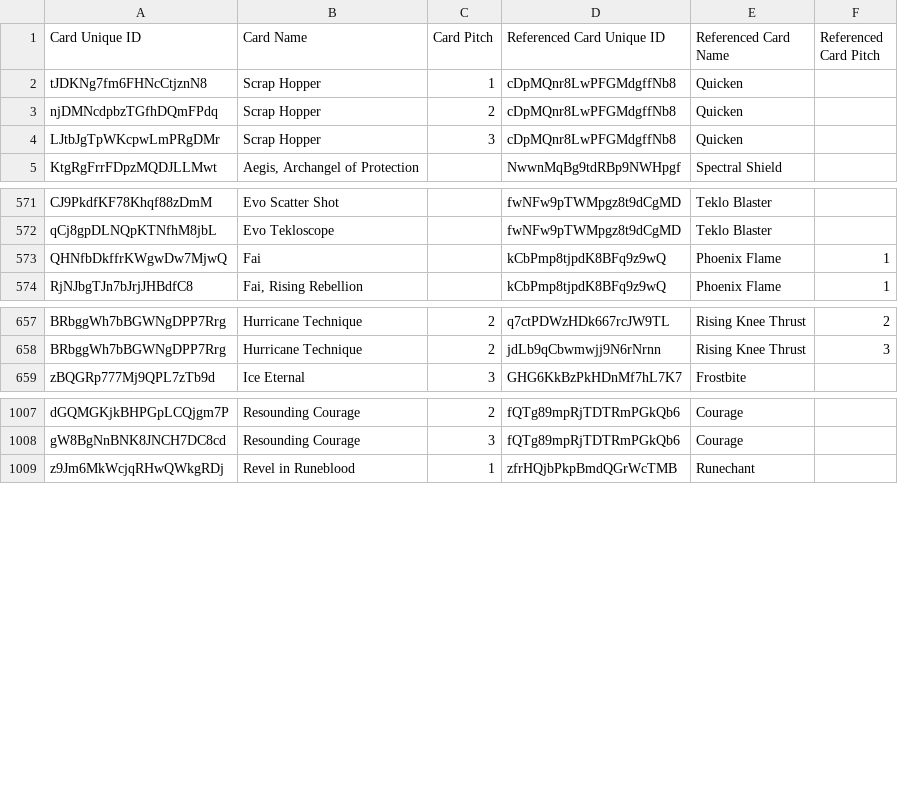
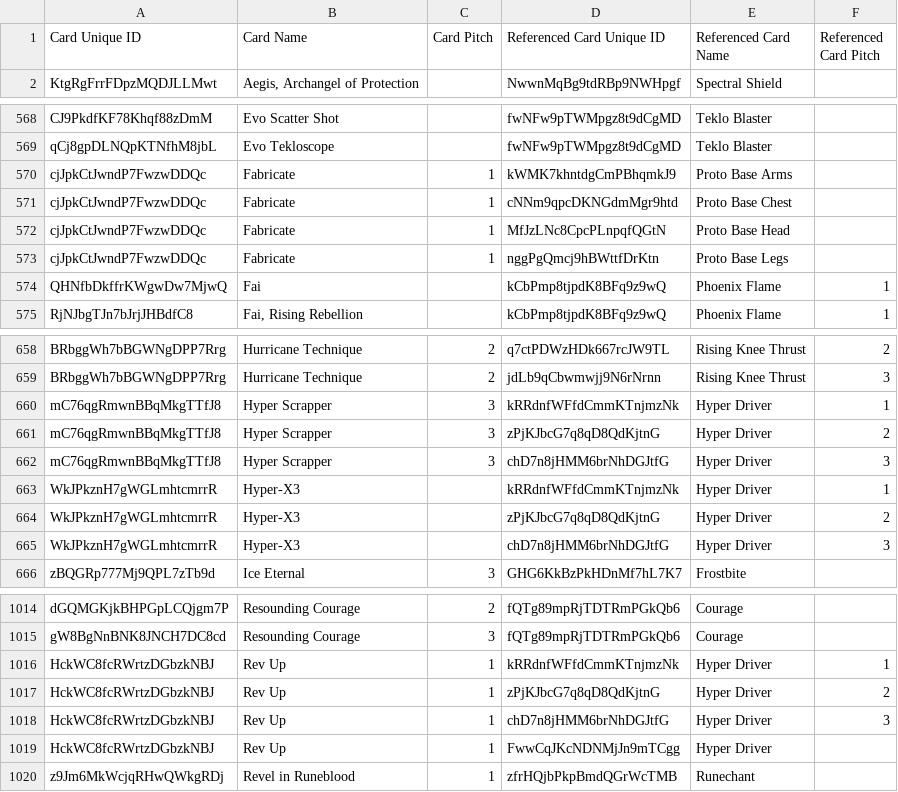
Before and after one commit to the-fab-cube/flesh-and-blood-cards, a CSV file: csvs/english/card-reference.csv, drawn as a sheet; only a part is shown, gaps mark what is left out; the diff names each change by its address in the sheet, - before the commit and + after, or states it on an @@ line.

```diff
--- a/csvs/english/card-reference.csv
+++ b/csvs/english/card-reference.csv
@@ row 2 moved to row 1070: tJDKNg7fm6FHNcCtjznN8 @@
@@ row 3 moved to row 1071: njDMNcdpbzTGfhDQmFPdq @@
@@ row 4 moved to row 1072: LJtbJgTpWKcpwLmPRgDMr @@
+row 570: cjJpkCtJwndP7FwzwDDQc | Fabricate | 1 | kWMK7khntdgCmPBhqmkJ9 | Proto Base Arms
+row 571: cjJpkCtJwndP7FwzwDDQc | Fabricate | 1 | cNNm9qpcDKNGdmMgr9htd | Proto Base Chest
+row 572: cjJpkCtJwndP7FwzwDDQc | Fabricate | 1 | MfJzLNc8CpcPLnpqfQGtN | Proto Base Head
+row 573: cjJpkCtJwndP7FwzwDDQc | Fabricate | 1 | nggPgQmcj9hBWttfDrKtn | Proto Base Legs
+row 660: mC76qgRmwnBBqMkgTTfJ8 | Hyper Scrapper | 3 | kRRdnfWFfdCmmKTnjmzNk | Hyper Driver | 1
+row 661: mC76qgRmwnBBqMkgTTfJ8 | Hyper Scrapper | 3 | zPjKJbcG7q8qD8QdKjtnG | Hyper Driver | 2
+row 662: mC76qgRmwnBBqMkgTTfJ8 | Hyper Scrapper | 3 | chD7n8jHMM6brNhDGJtfG | Hyper Driver | 3
+row 663: WkJPkznH7gWGLmhtcmrrR | Hyper-X3 |  | kRRdnfWFfdCmmKTnjmzNk | Hyper Driver | 1
+row 664: WkJPkznH7gWGLmhtcmrrR | Hyper-X3 |  | zPjKJbcG7q8qD8QdKjtnG | Hyper Driver | 2
+row 665: WkJPkznH7gWGLmhtcmrrR | Hyper-X3 |  | chD7n8jHMM6brNhDGJtfG | Hyper Driver | 3
+row 1016: HckWC8fcRWrtzDGbzkNBJ | Rev Up | 1 | kRRdnfWFfdCmmKTnjmzNk | Hyper Driver | 1
+row 1017: HckWC8fcRWrtzDGbzkNBJ | Rev Up | 1 | zPjKJbcG7q8qD8QdKjtnG | Hyper Driver | 2
+row 1018: HckWC8fcRWrtzDGbzkNBJ | Rev Up | 1 | chD7n8jHMM6brNhDGJtfG | Hyper Driver | 3
+row 1019: HckWC8fcRWrtzDGbzkNBJ | Rev Up | 1 | FwwCqJKcNDNMjJn9mTCgg | Hyper Driver
```
Also changed, not shown: csvs/english/card.csv, 4 other files.
